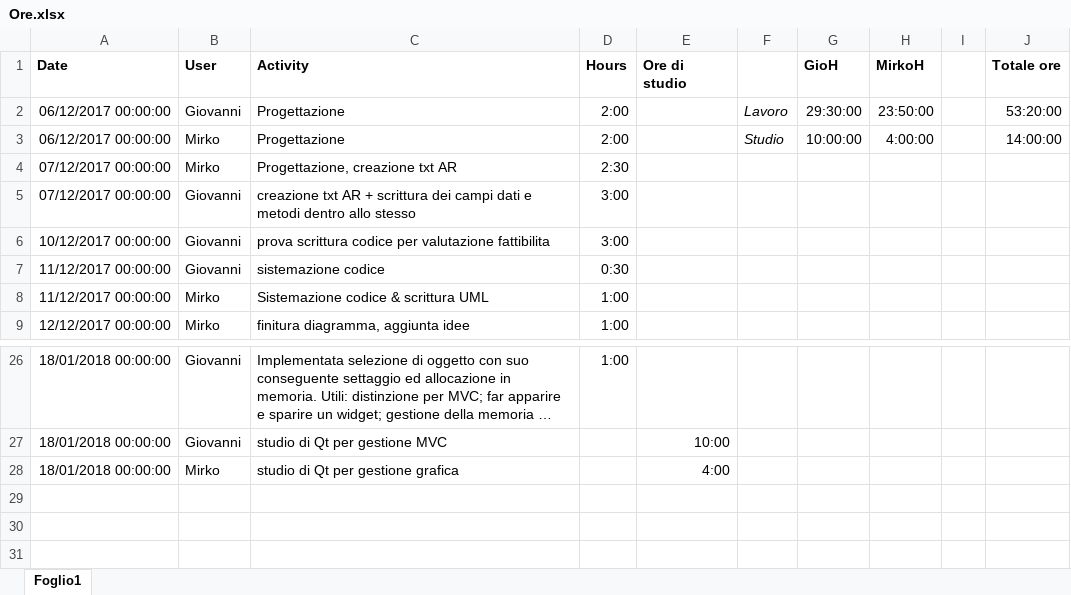
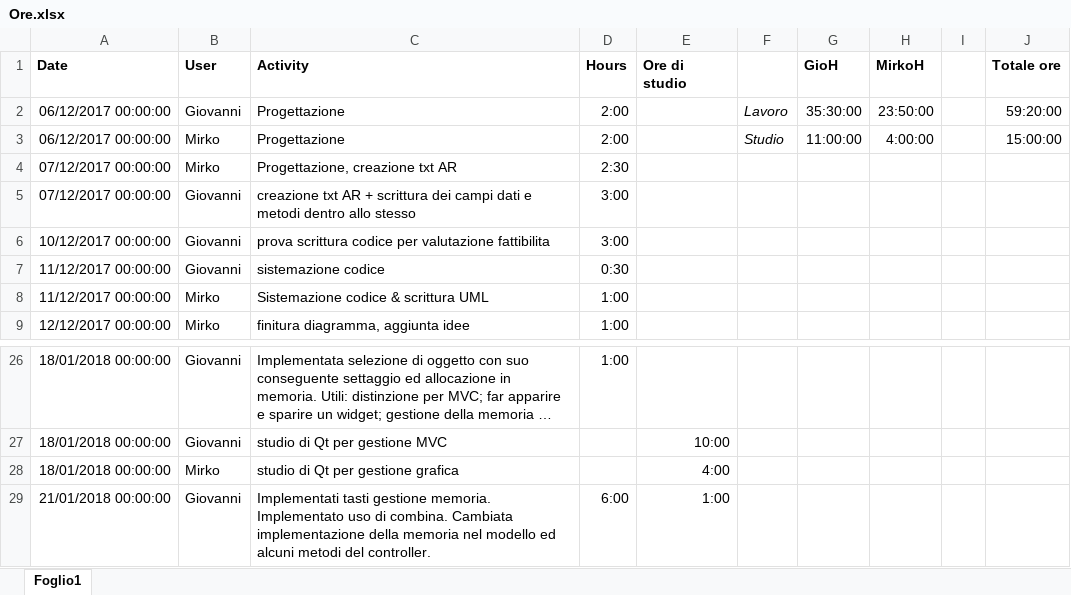
Before and after one commit to MirkoGibin/KalkRpg_oop_project, an Excel workbook: Ore.xlsx, sheet Foglio1, drawn as a sheet; only a part is shown, gaps mark what is left out; long unchanged cells end in …; values as stored, in another font and other column widths than the file's, no borders; the diff names each change by its address in the sheet, - before the commit and + after, or states it on an @@ line.

Commit message:
Aggiornato file ore al 21/01/2018 sera. Mancano le ore di mirko?

```diff
--- a/Ore.xlsx (sheet Foglio1)
+++ b/Ore.xlsx (sheet Foglio1)
-G2 (GioH): 29:30:00
+G2 (GioH): 35:30:00
-J2 (Totale ore): 53:20:00
+J2 (Totale ore): 59:20:00
-G3 (GioH): 10:00:00
+G3 (GioH): 11:00:00
-J3 (Totale ore): 14:00:00
+J3 (Totale ore): 15:00:00
+row 29: 21/01/2018 00:00:00 | Giovanni | Implementati tasti gestione memoria. Implementato uso di combina. Cambiata implementazione della memoria nel modello ed alcuni metodi del controller. | 6:00 | 1:00
```
